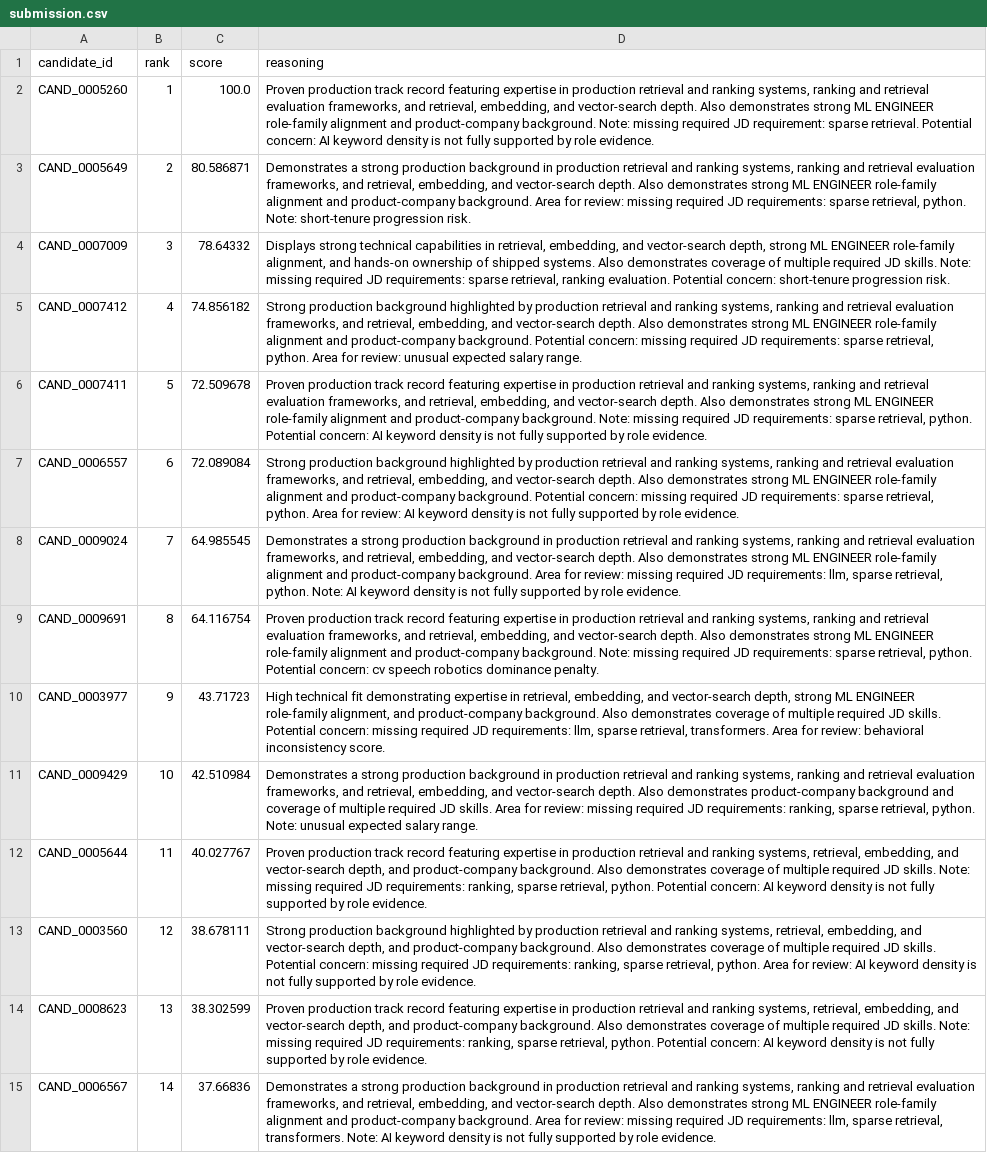
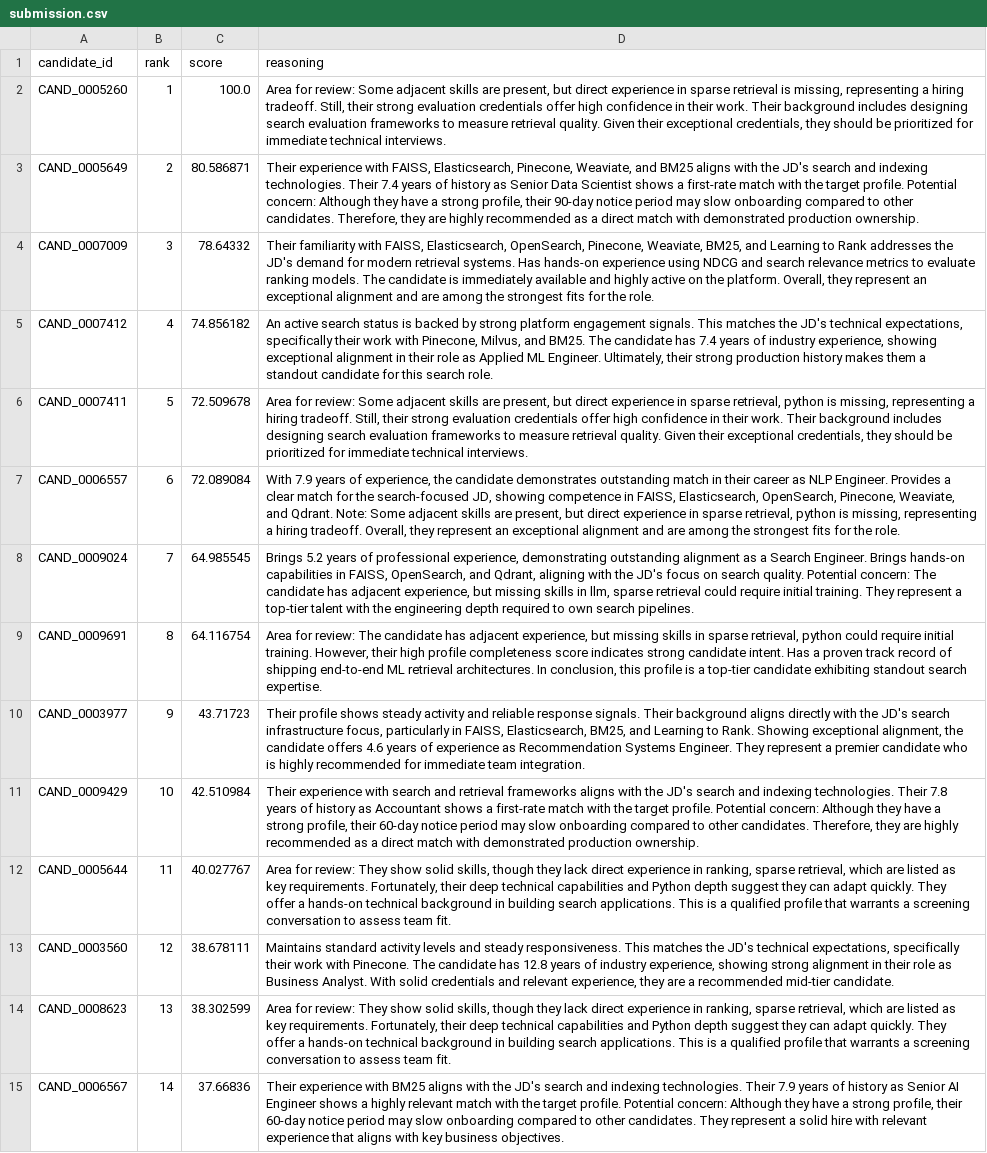
Before and after one commit to chinmay161/Candidate-Intelligence-Engine, a CSV file: reports/benchmark_outputs/bench_10000/submission.csv, drawn as a sheet; only a part is shown; the diff covers the shown part only; the diff names each change by its address in the sheet, - before the commit and + after, or states it on an @@ line.

```diff
--- a/reports/benchmark_outputs/bench_10000/submission.csv
+++ b/reports/benchmark_outputs/bench_10000/submission.csv
-D2 (reasoning): Proven production track record featuring expertise in production retrieval and ranking systems, ranking and retrieval evaluation frameworks, and retrieval, embedding, and vector-search depth. Also demonstrates strong ML ENGINEER role-family alignment and product-company background. Note: missing required JD requirement: sparse retrieval. Potential concern: AI keyword density is not fully supported by role evidence.
+D2 (reasoning): Area for review: Some adjacent skills are present, but direct experience in sparse retrieval is missing, representing a hiring tradeoff. Still, their strong evaluation credentials offer high confidence in their work. Their background includes designing search evaluation frameworks to measure retrieval quality. Given their exceptional credentials, they should be prioritized for immediate technical interviews.
-D3 (reasoning): Demonstrates a strong production background in production retrieval and ranking systems, ranking and retrieval evaluation frameworks, and retrieval, embedding, and vector-search depth. Also demonstrates strong ML ENGINEER role-family alignment and product-company background. Area for review: missing required JD requirements: sparse retrieval, python. Note: short-tenure progression risk.
+D3 (reasoning): Their experience with FAISS, Elasticsearch, Pinecone, Weaviate, and BM25 aligns with the JD's search and indexing technologies. Their 7.4 years of history as Senior Data Scientist shows a first-rate match with the target profile. Potential concern: Although they have a strong profile, their 90-day notice period may slow onboarding compared to other candidates. Therefore, they are highly recommended as a direct match with demonstrated production ownership.
-D4 (reasoning): Displays strong technical capabilities in retrieval, embedding, and vector-search depth, strong ML ENGINEER role-family alignment, and hands-on ownership of shipped systems. Also demonstrates coverage of multiple required JD skills. Note: missing required JD requirements: sparse retrieval, ranking evaluation. Potential concern: short-tenure progression risk.
+D4 (reasoning): Their familiarity with FAISS, Elasticsearch, OpenSearch, Pinecone, Weaviate, BM25, and Learning to Rank addresses the JD's demand for modern retrieval systems. Has hands-on experience using NDCG and search relevance metrics to evaluate ranking models. The candidate is immediately available and highly active on the platform. Overall, they represent an exceptional alignment and are among the strongest fits for the role.
-D5 (reasoning): Strong production background highlighted by production retrieval and ranking systems, ranking and retrieval evaluation frameworks, and retrieval, embedding, and vector-search depth. Also demonstrates strong ML ENGINEER role-family alignment and product-company background. Potential concern: missing required JD requirements: sparse retrieval, python. Area for review: unusual expected salary range.
+D5 (reasoning): An active search status is backed by strong platform engagement signals. This matches the JD's technical expectations, specifically their work with Pinecone, Milvus, and BM25. The candidate has 7.4 years of industry experience, showing exceptional alignment in their role as Applied ML Engineer. Ultimately, their strong production history makes them a standout candidate for this search role.
-D6 (reasoning): Proven production track record featuring expertise in production retrieval and ranking systems, ranking and retrieval evaluation frameworks, and retrieval, embedding, and vector-search depth. Also demonstrates strong ML ENGINEER role-family alignment and product-company background. Note: missing required JD requirements: sparse retrieval, python. Potential concern: AI keyword density is not fully supported by role evidence.
+D6 (reasoning): Area for review: Some adjacent skills are present, but direct experience in sparse retrieval, python is missing, representing a hiring tradeoff. Still, their strong evaluation credentials offer high confidence in their work. Their background includes designing search evaluation frameworks to measure retrieval quality. Given their exceptional credentials, they should be prioritized for immediate technical interviews.
-D7 (reasoning): Strong production background highlighted by production retrieval and ranking systems, ranking and retrieval evaluation frameworks, and retrieval, embedding, and vector-search depth. Also demonstrates strong ML ENGINEER role-family alignment and product-company background. Potential concern: missing required JD requirements: sparse retrieval, python. Area for review: AI keyword density is not fully supported by role evidence.
+D7 (reasoning): With 7.9 years of experience, the candidate demonstrates outstanding match in their career as NLP Engineer. Provides a clear match for the search-focused JD, showing competence in FAISS, Elasticsearch, OpenSearch, Pinecone, Weaviate, and Qdrant. Note: Some adjacent skills are present, but direct experience in sparse retrieval, python is missing, representing a hiring tradeoff. Overall, they represent an exceptional alignment and are among the strongest fits for the role.
-D8 (reasoning): Demonstrates a strong production background in production retrieval and ranking systems, ranking and retrieval evaluation frameworks, and retrieval, embedding, and vector-search depth. Also demonstrates strong ML ENGINEER role-family alignment and product-company background. Area for review: missing required JD requirements: llm, sparse retrieval, python. Note: AI keyword density is not fully supported by role evidence.
+D8 (reasoning): Brings 5.2 years of professional experience, demonstrating outstanding alignment as a Search Engineer. Brings hands-on capabilities in FAISS, OpenSearch, and Qdrant, aligning with the JD's focus on search quality. Potential concern: The candidate has adjacent experience, but missing skills in llm, sparse retrieval could require initial training. They represent a top-tier talent with the engineering depth required to own search pipelines.
-D9 (reasoning): Proven production track record featuring expertise in production retrieval and ranking systems, ranking and retrieval evaluation frameworks, and retrieval, embedding, and vector-search depth. Also demonstrates strong ML ENGINEER role-family alignment and product-company background. Note: missing required JD requirements: sparse retrieval, python. Potential concern: cv speech robotics dominance penalty.
+D9 (reasoning): Area for review: The candidate has adjacent experience, but missing skills in sparse retrieval, python could require initial training. However, their high profile completeness score indicates strong candidate intent. Has a proven track record of shipping end-to-end ML retrieval architectures. In conclusion, this profile is a top-tier candidate exhibiting standout search expertise.
-D10 (reasoning): High technical fit demonstrating expertise in retrieval, embedding, and vector-search depth, strong ML ENGINEER role-family alignment, and product-company background. Also demonstrates coverage of multiple required JD skills. Potential concern: missing required JD requirements: llm, sparse retrieval, transformers. Area for review: behavioral inconsistency score.
+D10 (reasoning): Their profile shows steady activity and reliable response signals. Their background aligns directly with the JD's search infrastructure focus, particularly in FAISS, Elasticsearch, BM25, and Learning to Rank. Showing exceptional alignment, the candidate offers 4.6 years of experience as Recommendation Systems Engineer. They represent a premier candidate who is highly recommended for immediate team integration.
-D11 (reasoning): Demonstrates a strong production background in production retrieval and ranking systems, ranking and retrieval evaluation frameworks, and retrieval, embedding, and vector-search depth. Also demonstrates product-company background and coverage of multiple required JD skills. Area for review: missing required JD requirements: ranking, sparse retrieval, python. Note: unusual expected salary range.
+D11 (reasoning): Their experience with search and retrieval frameworks aligns with the JD's search and indexing technologies. Their 7.8 years of history as Accountant shows a first-rate match with the target profile. Potential concern: Although they have a strong profile, their 60-day notice period may slow onboarding compared to other candidates. Therefore, they are highly recommended as a direct match with demonstrated production ownership.
-D12 (reasoning): Proven production track record featuring expertise in production retrieval and ranking systems, retrieval, embedding, and vector-search depth, and product-company background. Also demonstrates coverage of multiple required JD skills. Note: missing required JD requirements: ranking, sparse retrieval, python. Potential concern: AI keyword density is not fully supported by role evidence.
+D12 (reasoning): Area for review: They show solid skills, though they lack direct experience in ranking, sparse retrieval, which are listed as key requirements. Fortunately, their deep technical capabilities and Python depth suggest they can adapt quickly. They offer a hands-on technical background in building search applications. This is a qualified profile that warrants a screening conversation to assess team fit.
-D13 (reasoning): Strong production background highlighted by production retrieval and ranking systems, retrieval, embedding, and vector-search depth, and product-company background. Also demonstrates coverage of multiple required JD skills. Potential concern: missing required JD requirements: ranking, sparse retrieval, python. Area for review: AI keyword density is not fully supported by role evidence.
+D13 (reasoning): Maintains standard activity levels and steady responsiveness. This matches the JD's technical expectations, specifically their work with Pinecone. The candidate has 12.8 years of industry experience, showing strong alignment in their role as Business Analyst. With solid credentials and relevant experience, they are a recommended mid-tier candidate.
-D14 (reasoning): Proven production track record featuring expertise in production retrieval and ranking systems, retrieval, embedding, and vector-search depth, and product-company background. Also demonstrates coverage of multiple required JD skills. Note: missing required JD requirements: ranking, sparse retrieval, python. Potential concern: AI keyword density is not fully supported by role evidence.
+D14 (reasoning): Area for review: They show solid skills, though they lack direct experience in ranking, sparse retrieval, which are listed as key requirements. Fortunately, their deep technical capabilities and Python depth suggest they can adapt quickly. They offer a hands-on technical background in building search applications. This is a qualified profile that warrants a screening conversation to assess team fit.
-D15 (reasoning): Demonstrates a strong production background in production retrieval and ranking systems, ranking and retrieval evaluation frameworks, and retrieval, embedding, and vector-search depth. Also demonstrates strong ML ENGINEER role-family alignment and product-company background. Area for review: missing required JD requirements: llm, sparse retrieval, transformers. Note: AI keyword density is not fully supported by role evidence.
+D15 (reasoning): Their experience with BM25 aligns with the JD's search and indexing technologies. Their 7.9 years of history as Senior AI Engineer shows a highly relevant match with the target profile. Potential concern: Although they have a strong profile, their 60-day notice period may slow onboarding compared to other candidates. They represent a solid hire with relevant experience that aligns with key business objectives.
```
Also changed, not shown: 86 edited cells elsewhere in this file, reports/benchmark_outputs/bench_50000/submission.csv, 27 other files.
